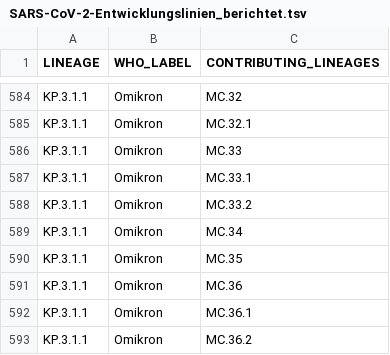
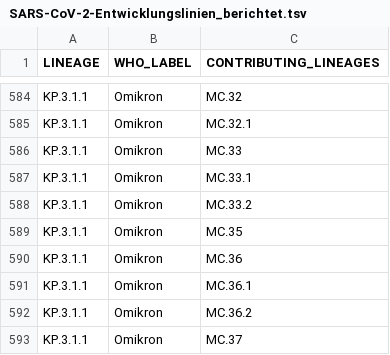
Before and after one commit to robert-koch-institut/SARS-CoV-2-Sequenzdaten_aus_Deutschland, a TSV file: SARS-CoV-2-Entwicklungslinien_berichtet.tsv, drawn as a sheet; only a part is shown, gaps mark what is left out; the shorter side is filled out with more unchanged rows; the diff names each change by its address in the sheet, - before the commit and + after, or states it on an @@ line.

```diff
--- a/SARS-CoV-2-Entwicklungslinien_berichtet.tsv
+++ b/SARS-CoV-2-Entwicklungslinien_berichtet.tsv
-row 589: KP.3.1.1 | Omikron | MC.34
```
Also changed, not shown: SARS-CoV-2-Entwicklungslinien_zu_Varianten.tsv, 9 other files.
